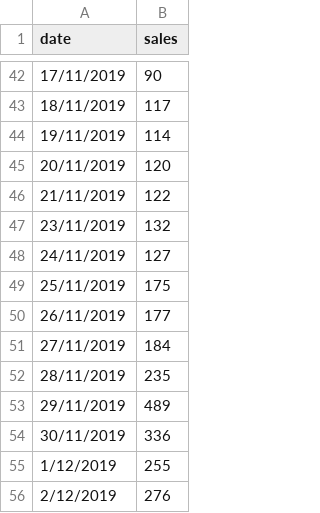
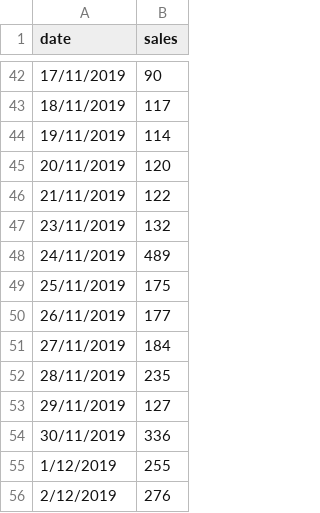
Before and after one commit to mo-adell/host-data-files, a CSV file: black_friday.csv, drawn as a sheet; only a part is shown, gaps mark what is left out.

Commit message:
Update black_friday.csv

```diff
--- a/black_friday.csv
+++ b/black_friday.csv
@@ -47,3 +47,3 @@ date,sales
 23/11/2019,132
-24/11/2019,127
+24/11/2019,489
 25/11/2019,175
@@ -52,3 +52,3 @@ date,sales
 28/11/2019,235
-29/11/2019,489
+29/11/2019,127
 30/11/2019,336
```
